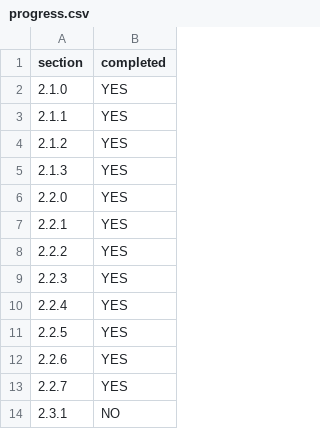
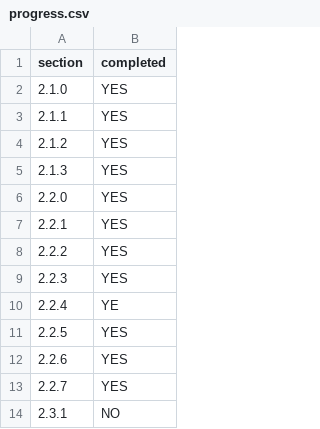
Before and after one commit to CCCChenyu01/presto, a CSV file: progress.csv, drawn as a sheet; only a part is shown.

```diff
--- a/progress.csv
+++ b/progress.csv
@@ -9,3 +9,3 @@ section,completed
 2.2.3,YES
-2.2.4,YES
+2.2.4,YE
 2.2.5,YES
```
Also changed, not shown: 1 other file.
